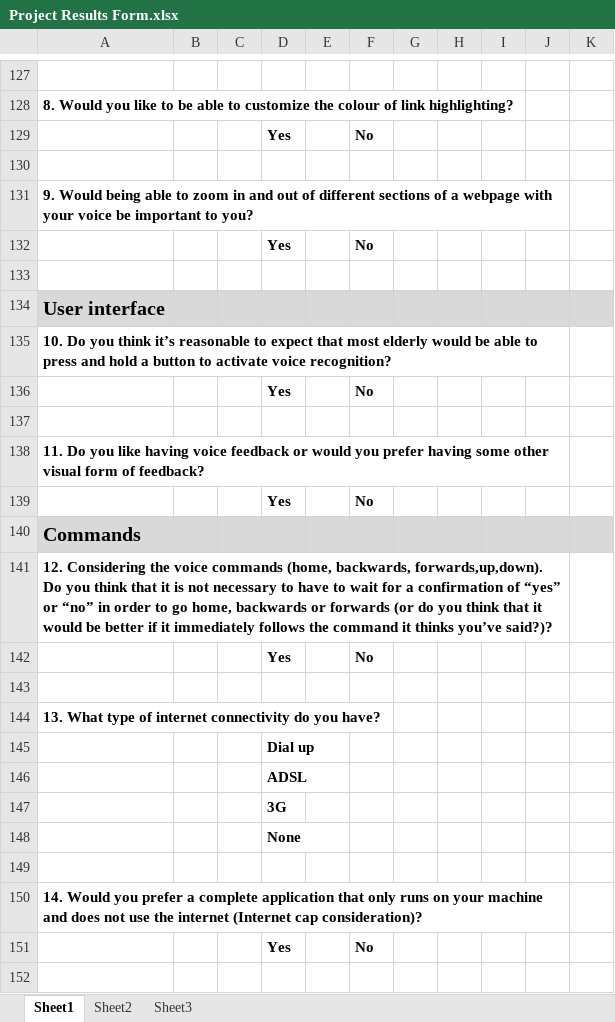
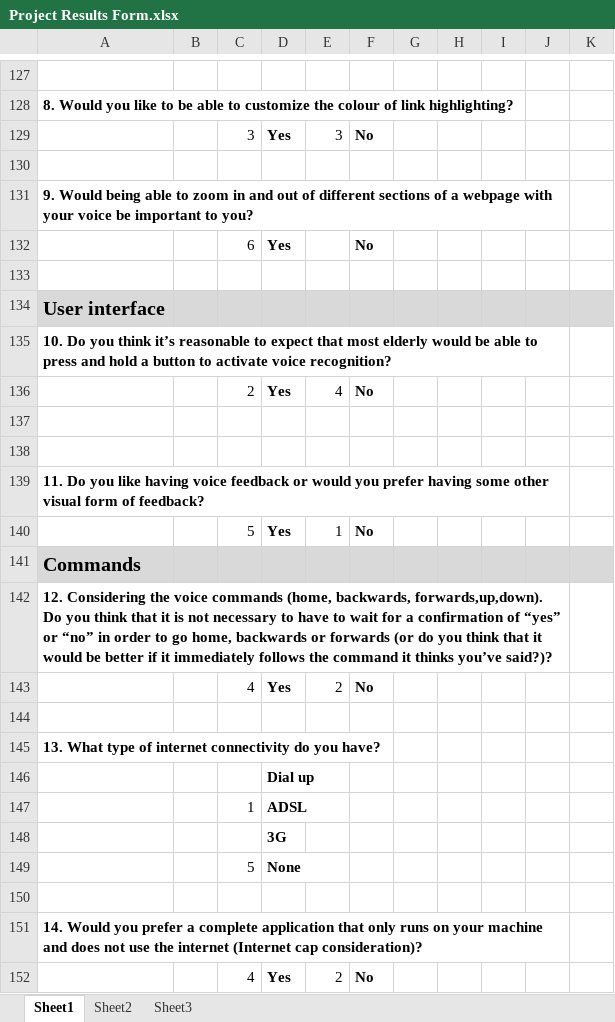
Before and after one commit to freecole/Lab-project, an Excel workbook: Results/Project Results Form.xlsx, sheet Sheet1, drawn as a sheet; only a part is shown, gaps mark what is left out; values as stored, in another font and other column widths than the file's, no borders; addresses are those after the commit; the diff covers the shown part only; the diff names each change by its address in the sheet, - before the commit and + after, or states it on an @@ line.

```diff
--- a/Results/Project Results Form.xlsx (sheet Sheet1)
+++ b/Results/Project Results Form.xlsx (sheet Sheet1)
-C129: (empty)
+C129: 3
-E129: (empty)
+E129: 3
-C132: (empty)
+C132: 6
+row 136:  |  | 2 | Yes | 4 | No
-row 137:  |  |  | Yes |  | No
+row 137: (empty)
-C140: (empty)
+C140: 5
-E140: (empty)
+E140: 1
-C143: (empty)
+C143: 4
-E143: (empty)
+E143: 2
-C147: (empty)
+C147: 1
-C149: (empty)
+C149: 5
-C152: (empty)
+C152: 4
-E152: (empty)
+E152: 2
```
Also changed, not shown: 6 added rows, 6 removed rows and 8 edited cells elsewhere in this sheet.
